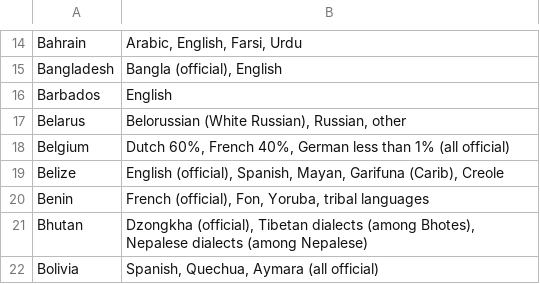
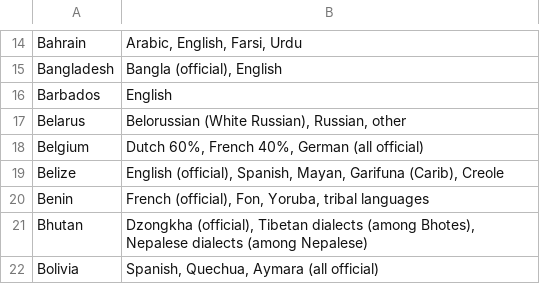
Before and after one commit to syeon0928/FinalExam_VA, a CSV file: original_data/Languages.csv, drawn as a sheet; only a part is shown, gaps mark what is left out.

```diff
--- a/original_data/Languages.csv
+++ b/original_data/Languages.csv
@@ -17,3 +17,3 @@ Barbados,English
 Belarus,"Belorussian (White Russian), Russian, other"
-Belgium,"Dutch 60%, French 40%, German less than 1% (all official)"
+Belgium,"Dutch 60%, French 40%, German (all official)"
 Belize,"English (official), Spanish, Mayan, Garifuna (Carib), Creole"
```
Also changed, not shown: 1 other file.
